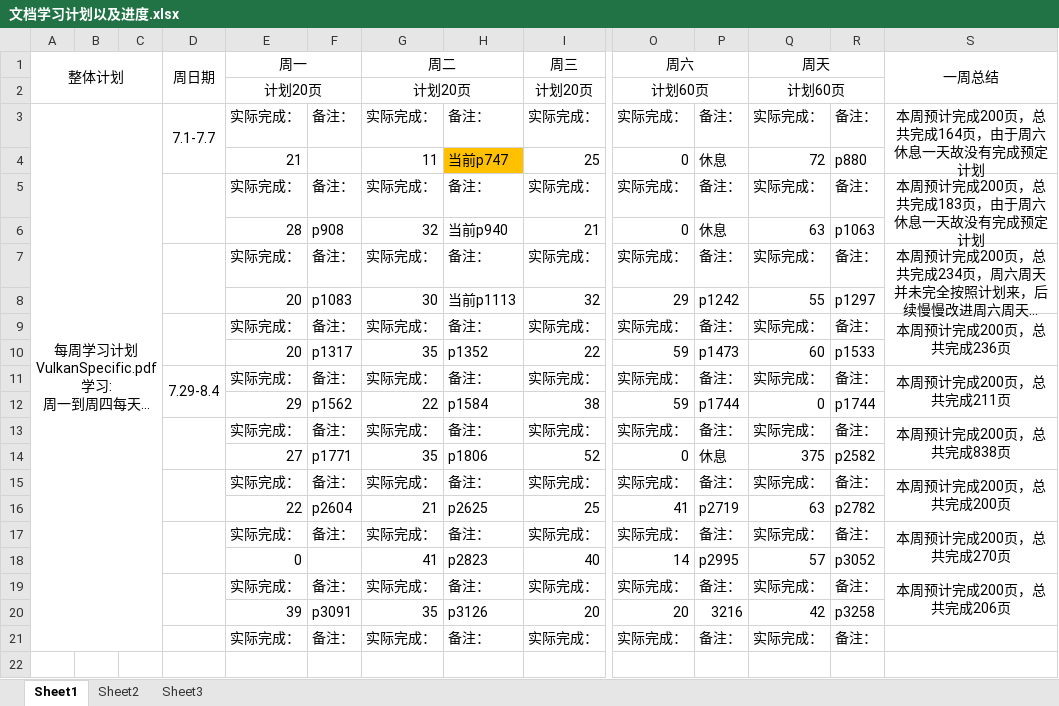
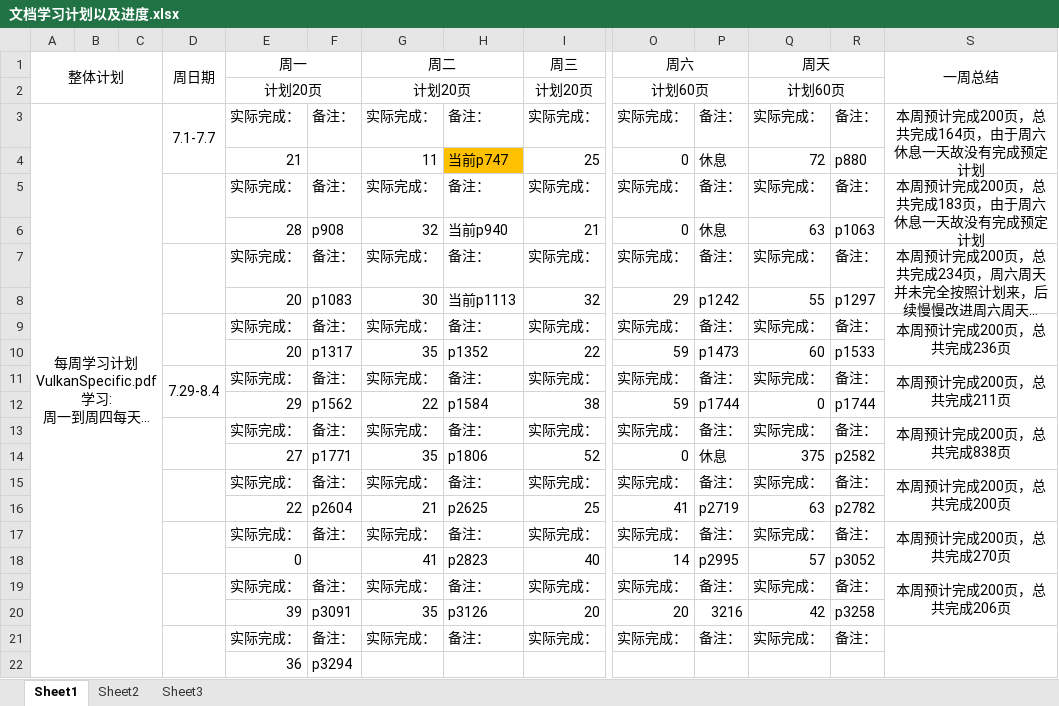
Before and after one commit to mou-wj/VulkanLearn, an Excel workbook: doc/文档学习计划以及进度.xlsx, sheet Sheet1, drawn as a sheet; only a part is shown, gaps mark what is left out; long unchanged cells end in …; values as stored, in another font and other column widths than the file's, no borders; rows hold the shown columns only; the diff names each change by its address in the sheet, - before the commit and + after, or states it on an @@ line.

```diff
--- a/doc/文档学习计划以及进度.xlsx (sheet Sheet1)
+++ b/doc/文档学习计划以及进度.xlsx (sheet Sheet1)
+D21:D22 merged
+S21:S22 merged
+row 22:  |  |  |  | 36 | p3294
```
Also changed, not shown: 4 other files.
